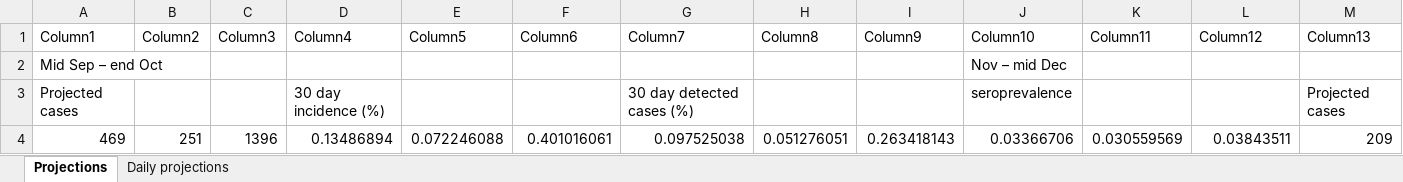
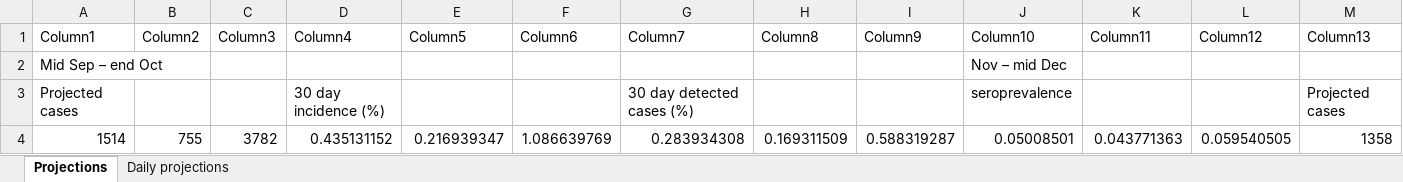
Before and after one commit to brain-modelling-group/covasim-qld-model, an Excel workbook: applications/us_states/Richmond_projections.xlsx, sheet Projections, drawn as a sheet; only a part is shown; values as stored, in another font and other column widths than the file's, no borders; table styles not drawn; removed rows and columns are numbered as before the commit, all else as after; rows hold the shown columns only; the diff names each change by its address in the sheet, - before the commit and + after, or states it on an @@ line.

```diff
--- a/applications/us_states/Richmond_projections.xlsx (sheet Projections)
+++ b/applications/us_states/Richmond_projections.xlsx (sheet Projections)
-row 4: 469 | 251 | 1396 | 0.13486894 | 0.072246088 | 0.401016061 | 0.097525038 | 0.051276051 | 0.263418143 | 0.03366706 | 0.030559569 | 0.03843511 | 209
+row 4: 1514 | 755 | 3782 | 0.435131152 | 0.216939347 | 1.086639769 | 0.283934308 | 0.169311509 | 0.588319287 | 0.05008501 | 0.043771363 | 0.059540505 | 1358
```
Also changed, not shown: sheet Daily projections, 19 other files.
